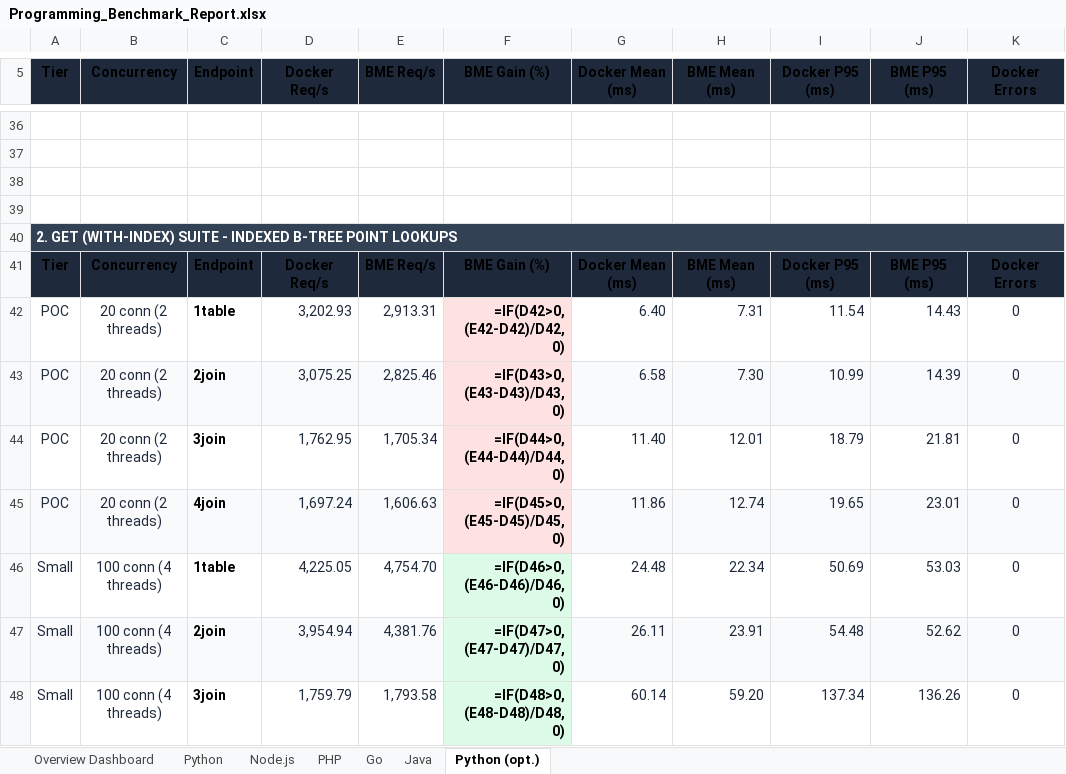
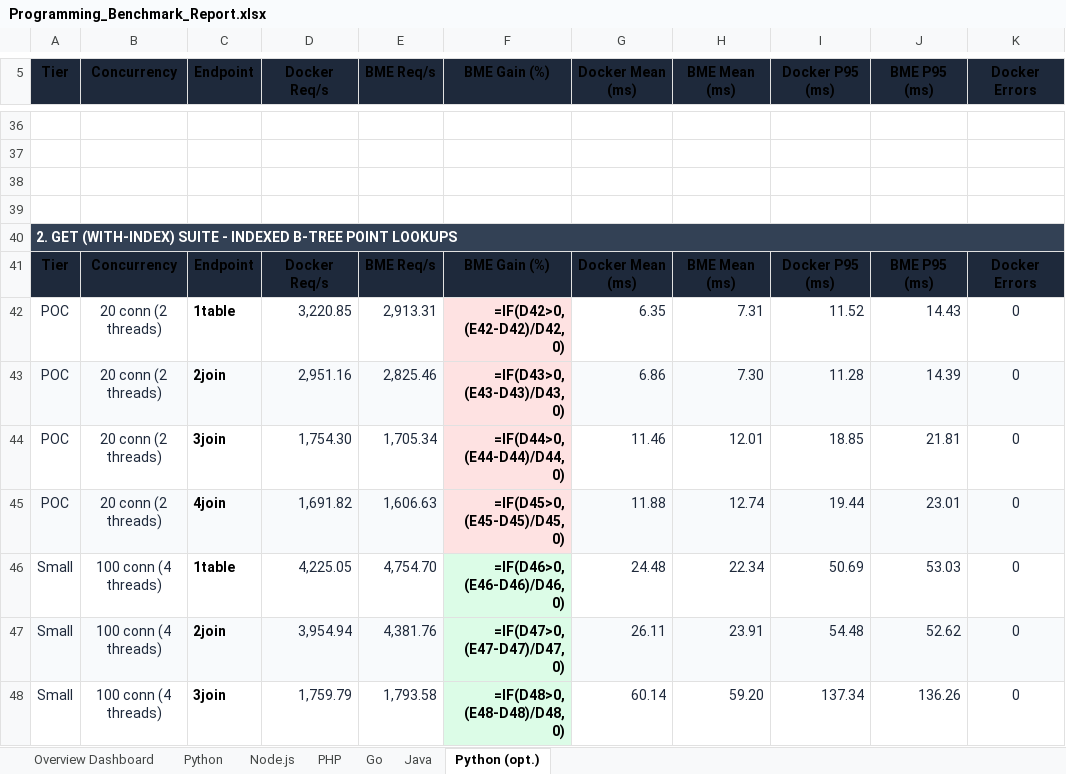
Before and after one commit to bassza009/Programming-Benchmark, an Excel workbook: Programming_Benchmark_Report.xlsx, sheet Python (opt.), drawn as a sheet; only a part is shown, gaps mark what is left out; values as stored, in another font and other column widths than the file's, no borders; formulas without a stored value are shown as written; charts and pictures not drawn; the diff names each change by its address in the sheet, - before the commit and + after, or states it on an @@ line.

Commit message:
benchmarks: Python (opt.) get_with_index tier POC completed (20 runs DKR)

```diff
--- a/Programming_Benchmark_Report.xlsx (sheet Python (opt.))
+++ b/Programming_Benchmark_Report.xlsx (sheet Python (opt.))
-D42 (Docker Req/s): 3,202.93
+D42 (Docker Req/s): 3,220.85
-G42 (Docker Mean (ms)): 6.40
+G42 (Docker Mean (ms)): 6.35
-I42 (Docker P95 (ms)): 11.54
+I42 (Docker P95 (ms)): 11.52
-D43 (Docker Req/s): 3,075.25
+D43 (Docker Req/s): 2,951.16
-G43 (Docker Mean (ms)): 6.58
+G43 (Docker Mean (ms)): 6.86
-I43 (Docker P95 (ms)): 10.99
+I43 (Docker P95 (ms)): 11.28
-D44 (Docker Req/s): 1,762.95
+D44 (Docker Req/s): 1,754.30
-G44 (Docker Mean (ms)): 11.40
+G44 (Docker Mean (ms)): 11.46
-I44 (Docker P95 (ms)): 18.79
+I44 (Docker P95 (ms)): 18.85
-D45 (Docker Req/s): 1,697.24
+D45 (Docker Req/s): 1,691.82
-G45 (Docker Mean (ms)): 11.86
+G45 (Docker Mean (ms)): 11.88
-I45 (Docker P95 (ms)): 19.65
+I45 (Docker P95 (ms)): 19.44
```
Also changed, not shown: main_web_benchmark/results/Programming_Benchmark_Report.xlsx, 6 other files.
